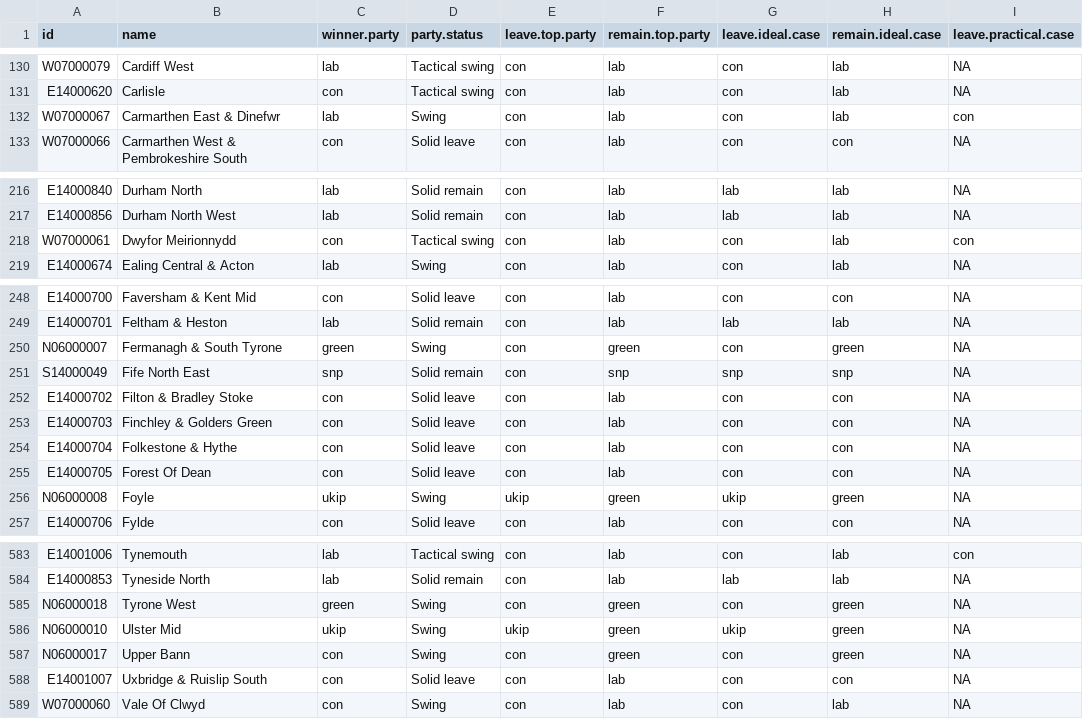
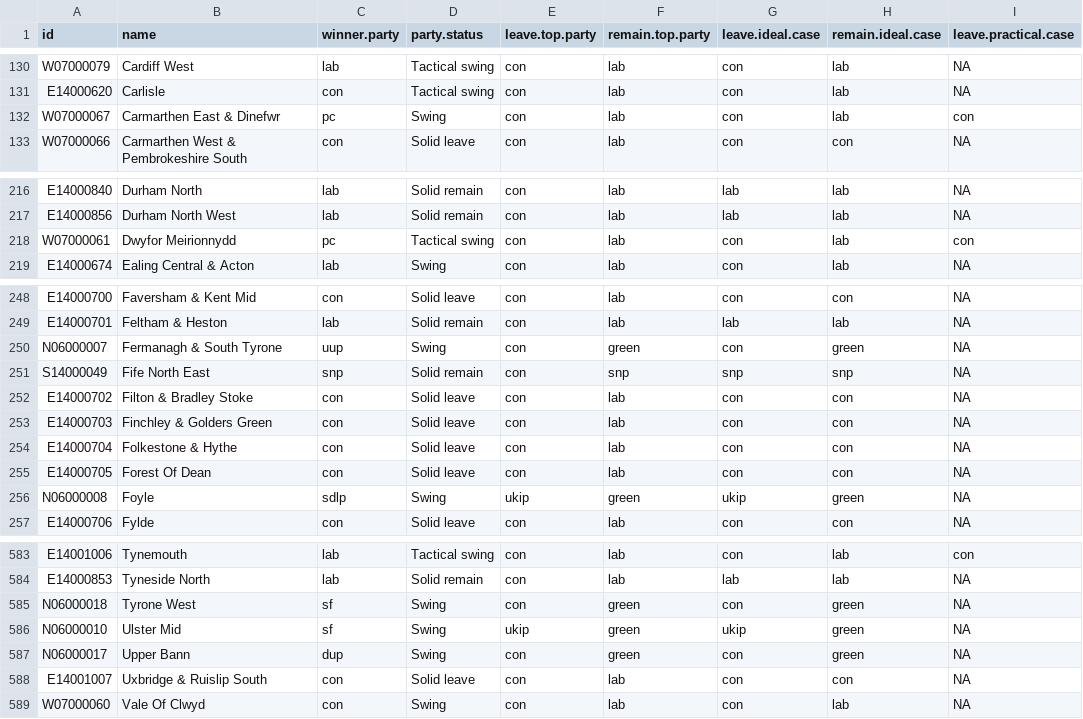
Before and after one commit to Quartz/uk-tactical-voting, a CSV file: src/data/graphic.csv, drawn as a sheet; only a part is shown, gaps mark what is left out; the diff covers the shown part only; the diff names each change by its address in the sheet, - before the commit and + after, or states it on an @@ line.

```diff
--- a/src/data/graphic.csv
+++ b/src/data/graphic.csv
-C132 (winner.party): lab
+C132 (winner.party): pc
-C218 (winner.party): con
+C218 (winner.party): pc
-C250 (winner.party): green
+C250 (winner.party): uup
-C256 (winner.party): ukip
+C256 (winner.party): sdlp
-C585 (winner.party): green
+C585 (winner.party): sf
-C586 (winner.party): ukip
+C586 (winner.party): sf
-C587 (winner.party): con
+C587 (winner.party): dup
```
Also changed, not shown: 24 edited cells elsewhere in this file, 7 other files.
